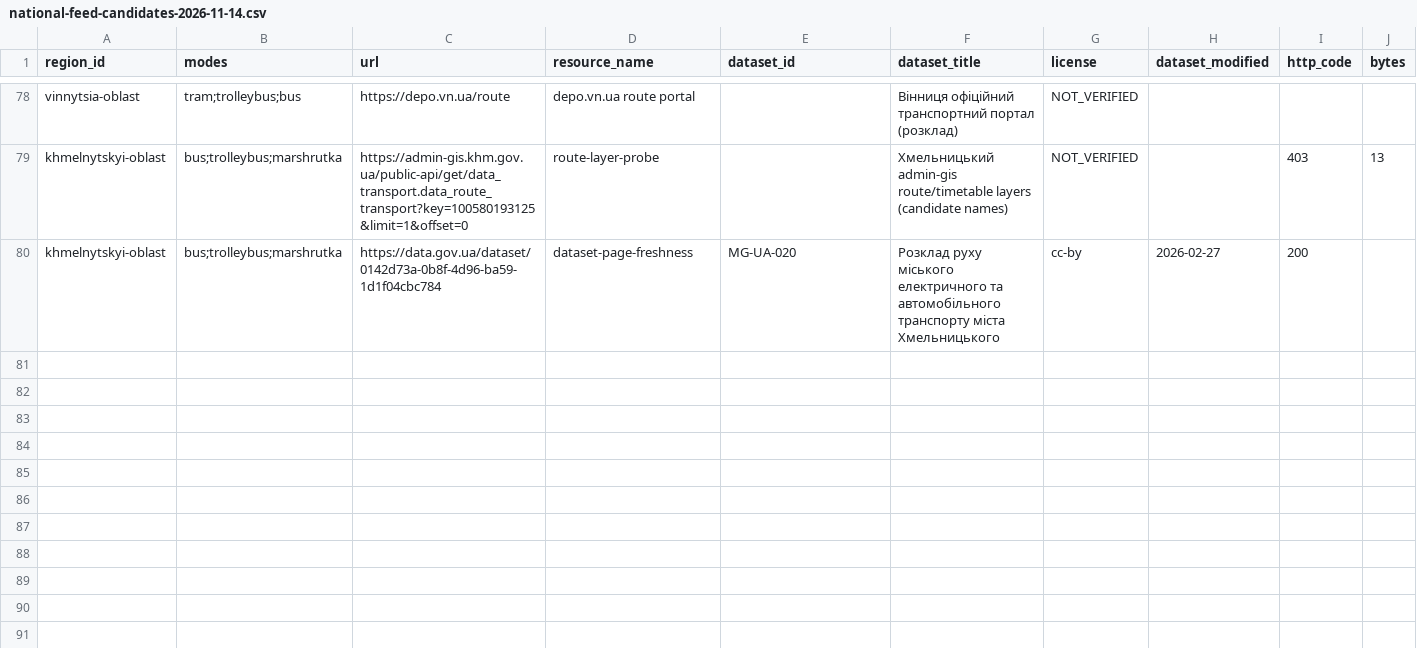
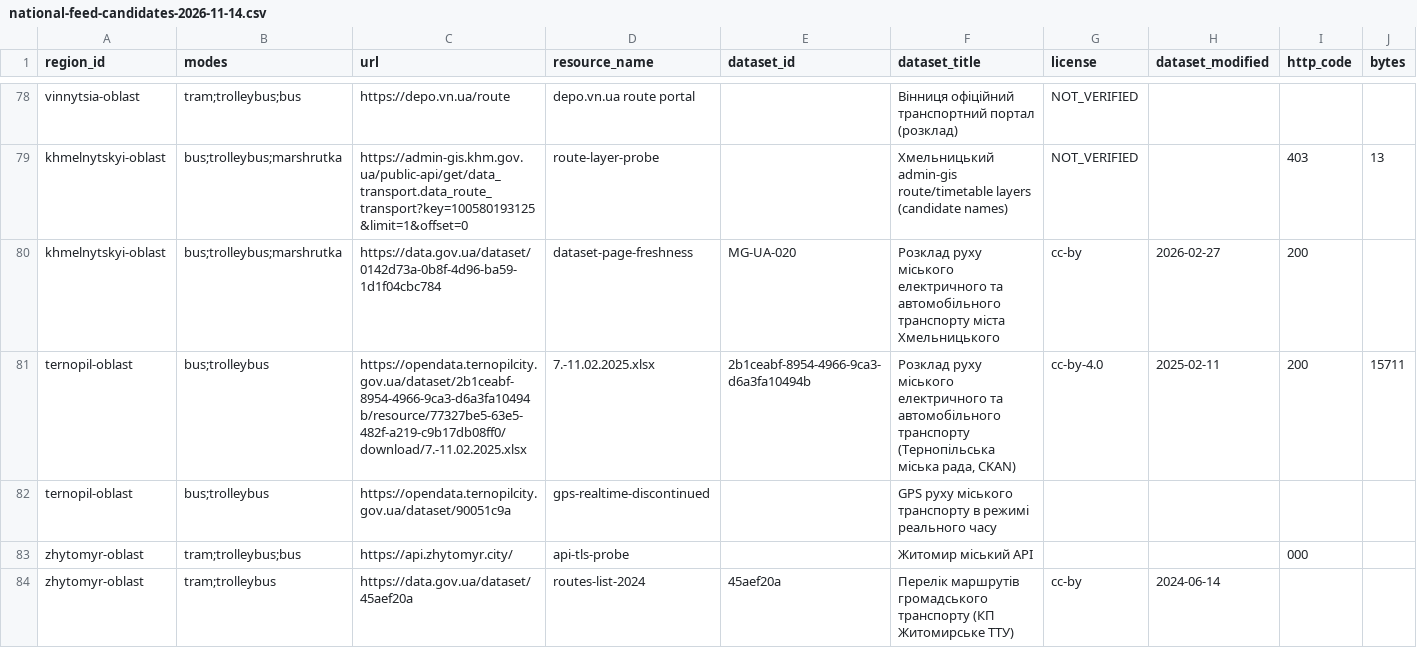
Before and after one commit to dima1203oleg/MarshGO, a CSV file: docs/evidence/national-feed-candidates-2026-11-14.csv, drawn as a sheet; only a part is shown, gaps mark what is left out; rows hold the shown columns only; the diff covers the shown part only; the diff names each change by its address in the sheet, - before the commit and + after, or states it on an @@ line.

Commit message:
docs(feeds): nationwide API-chain + browser E2E audit 2026-11-16 (M8 measured partial)
36-search API probe (24 urban + 6 intercity + strategies/mode controls), routing
matrix CSV, and Qoder in-app browser E2E on canonical zrok: Kyiv->Lviv real rail
chain with map geometry, honest walk estimates and fail-closed CHEAPEST.
Records 19-city ingestion gap, 4/12 routed modes, geocoder 503 outage and the
Codex-owned Lviv acceptance failure 43805319421.

```diff
--- a/docs/evidence/national-feed-candidates-2026-11-14.csv
+++ b/docs/evidence/national-feed-candidates-2026-11-14.csv
+row 81: ternopil-oblast | bus;trolleybus | https://opendata.ternopilcity.gov.ua/dataset/2b1ceabf-8954-4966-9ca3-d6a3fa10494b/resource/77327be5-63e5-482f-a219-c9b17db08ff0/download/7.-11.02.2025.xlsx | 7.-11.02.2025.xlsx | 2b1ceabf-8954-4966-9ca3-d6a3fa10494b | Розклад руху міського електричного та автомобільного транспорту (Тернопільська міська рада, CKAN) | cc-by-4.0 | 2025-02-11 | 200 | 15711
+row 82: ternopil-oblast | bus;trolleybus | https://opendata.ternopilcity.gov.ua/dataset/90051c9a | gps-realtime-discontinued |  | GPS руху міського транспорту в режимі реального часу
+row 83: zhytomyr-oblast | tram;trolleybus;bus | https://api.zhytomyr.city/ | api-tls-probe |  | Житомир міський API |  |  | 000
+row 84: zhytomyr-oblast | tram;trolleybus | https://data.gov.ua/dataset/45aef20a | routes-list-2024 | 45aef20a | Перелік маршрутів громадського транспорту (КП Житомирське ТТУ) | cc-by | 2024-06-14
```
Also changed, not shown: 4 added rows elsewhere in this file, 6 other files.
